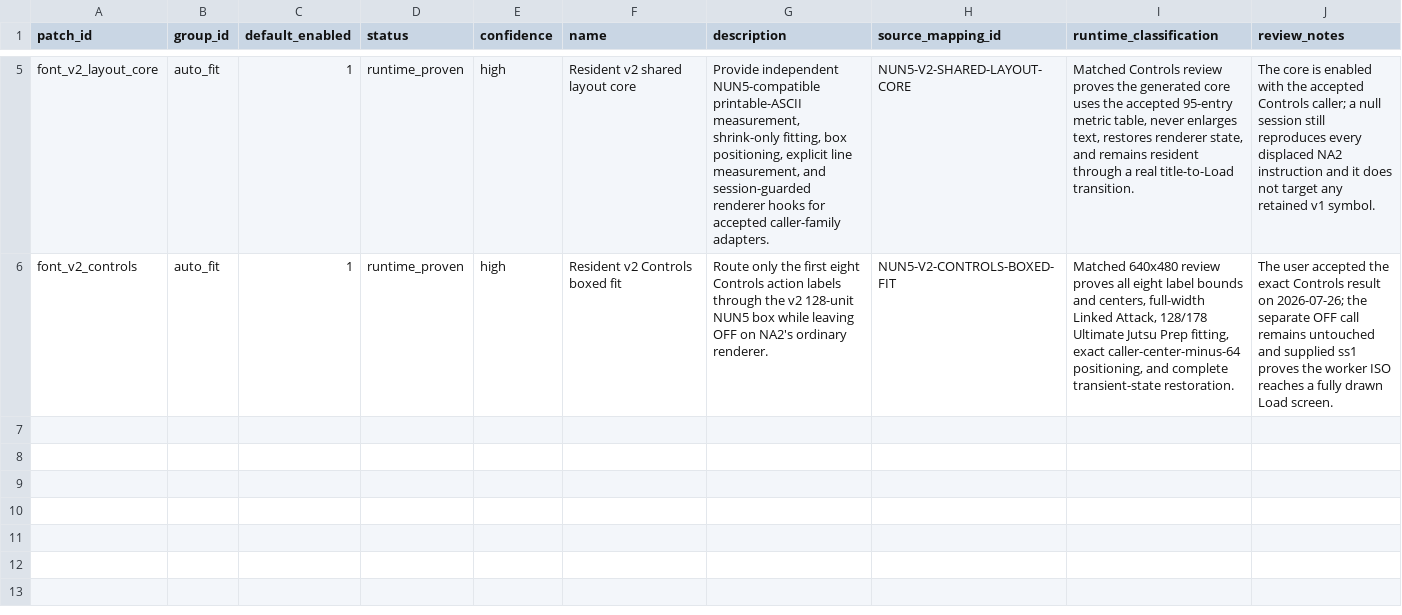
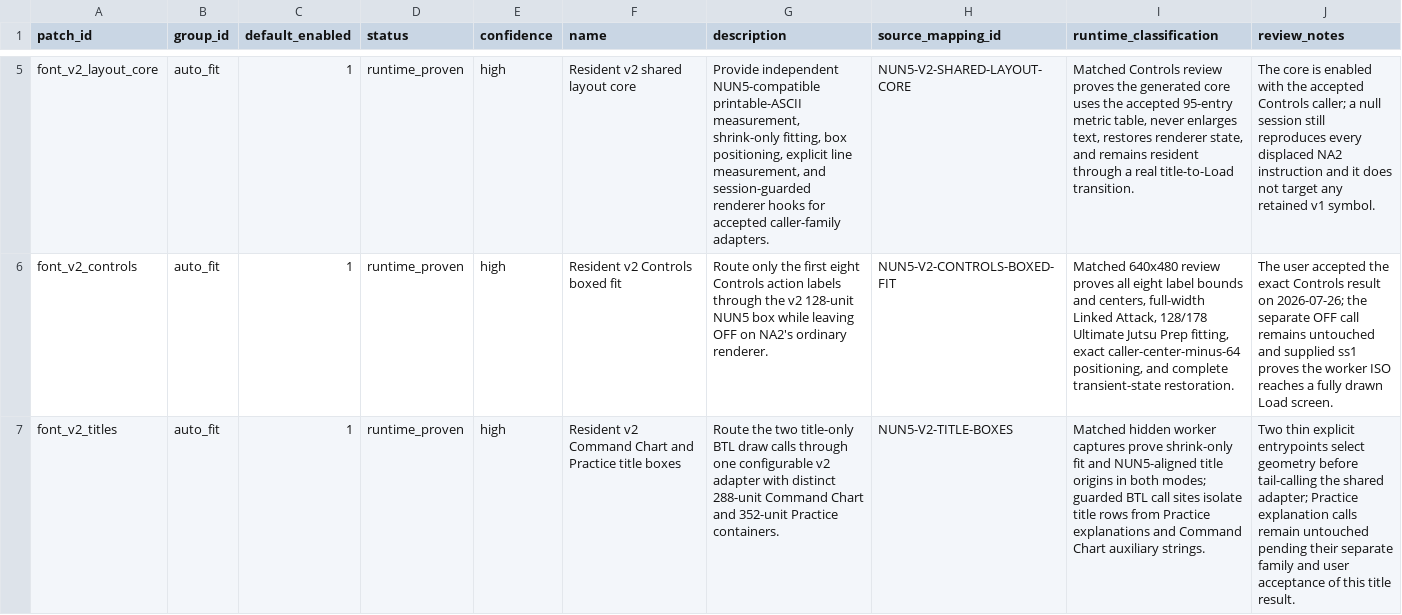
Before and after one commit to solid1353/NA2-Modding, a TSV file: na2_patcher/features/localization/resident_patcher/patches.tsv, drawn as a sheet; only a part is shown, gaps mark what is left out; the diff names each change by its address in the sheet, - before the commit and + after, or states it on an @@ line.

```diff
--- a/na2_patcher/features/localization/resident_patcher/patches.tsv
+++ b/na2_patcher/features/localization/resident_patcher/patches.tsv
+row 7: font_v2_titles | auto_fit | 1 | runtime_proven | high | Resident v2 Command Chart and Practice title boxes | Route the two title-only BTL draw calls through one configurable v2 adapter with distinct 288-unit Command Chart and 352-unit Practice containers. | NUN5-V2-TITLE-BOXES | Matched hidden worker captures prove shrink-only fit and NUN5-aligned title origins in both modes; guarded BTL call sites isolate title rows from Practice explanations and Command Chart auxiliary strings. | Two thin explicit entrypoints select geometry before tail-calling the shared adapter; Practice explanation calls remain untouched pending their separate family and user acceptance of this title result.
```
Also changed, not shown: na2_patcher/features/localization/resident_patcher/edits.tsv, na2_patcher/features/localization/resident_patcher/fragments.tsv, 9 other files.
